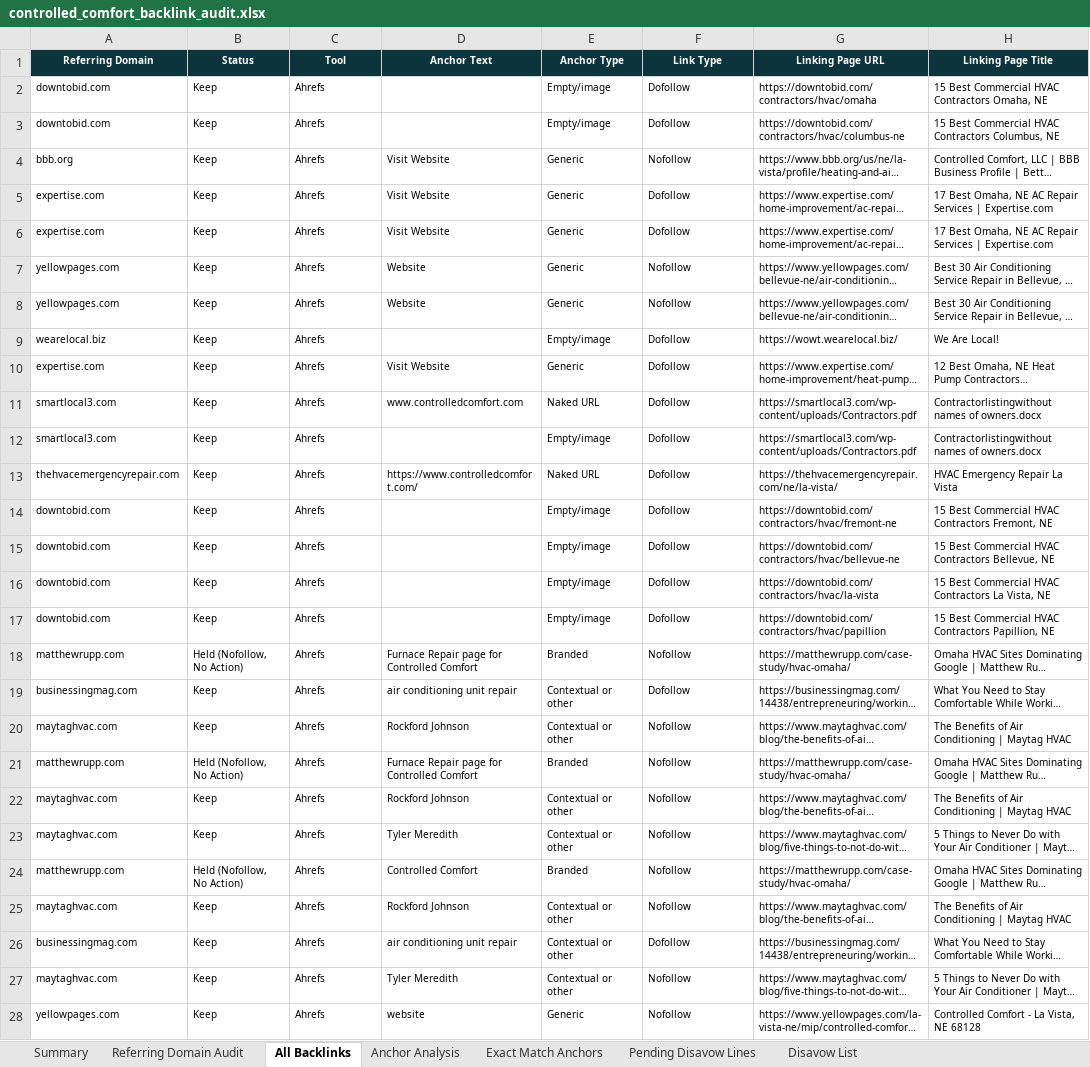
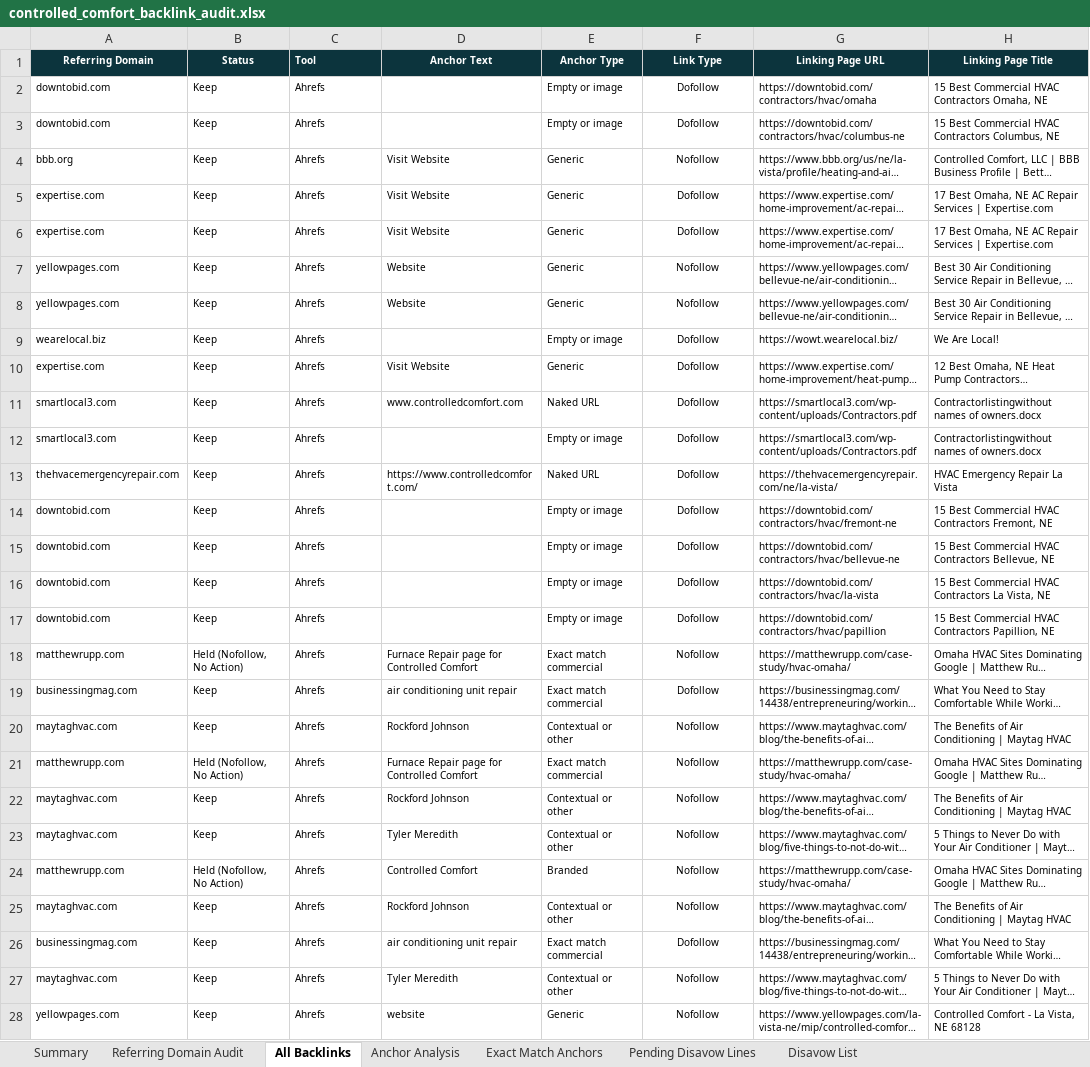
Before and after one commit to fahadahmad-ship-it/test, an Excel workbook: audit/deliverable/controlled_comfort_backlink_audit.xlsx, sheet All Backlinks, drawn as a sheet; only a part is shown; long unchanged cells end in …; values as stored, in another font and other column widths than the file's, no borders; the diff covers the shown part only; the diff names each change by its address in the sheet, - before the commit and + after, or states it on an @@ line.

```diff
--- a/audit/deliverable/controlled_comfort_backlink_audit.xlsx (sheet All Backlinks)
+++ b/audit/deliverable/controlled_comfort_backlink_audit.xlsx (sheet All Backlinks)
-C1 alignment: center
+C1 alignment: left
-E2:E3 (Anchor Type): Empty/image
+E2:E3 (Anchor Type): Empty or image
-F2:F28 alignment: left
+F2:F28 alignment: center
-E9 (Anchor Type): Empty/image
+E9 (Anchor Type): Empty or image
-E12 (Anchor Type): Empty/image
+E12 (Anchor Type): Empty or image
-E14:E17 (Anchor Type): Empty/image
+E14:E17 (Anchor Type): Empty or image
-E18 (Anchor Type): Branded
+E18 (Anchor Type): Exact match commercial
-E19 (Anchor Type): Contextual or other
+E19 (Anchor Type): Exact match commercial
-E21 (Anchor Type): Branded
+E21 (Anchor Type): Exact match commercial
-E26 (Anchor Type): Contextual or other
+E26 (Anchor Type): Exact match commercial
```
Also changed, not shown: 1313 edited cells and cell formats elsewhere in this sheet, sheet Referring Domain Audit, sheet Anchor Analysis, sheet Disavow List, sheet Exact Match Anchors, sheet Summary, sheet Pending Disavow Lines, charts or pictures, 11 other files.
